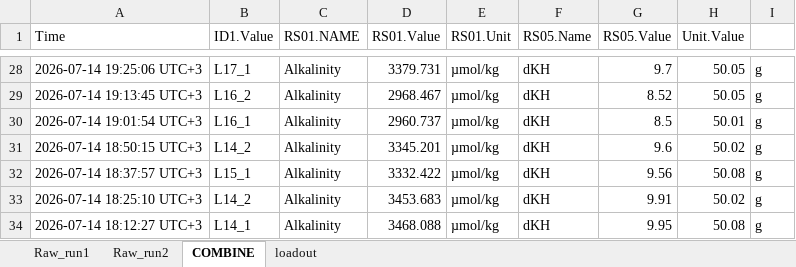
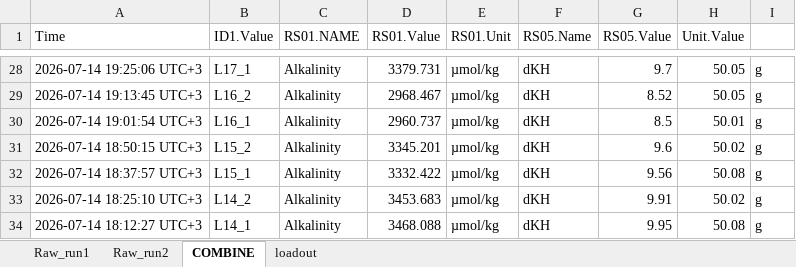
Before and after one commit to LielUziahu/S_Pistillata_Bet-Hedging, an Excel workbook: supplementary/Alkalinity_test.xlsx, sheet COMBINE, drawn as a sheet; only a part is shown, gaps mark what is left out; values as stored, in another font and other column widths than the file's, no borders; the diff names each change by its address in the sheet, - before the commit and + after, or states it on an @@ line.

Commit message:
Update Alkalinity_test.xlsx

```diff
--- a/supplementary/Alkalinity_test.xlsx (sheet COMBINE)
+++ b/supplementary/Alkalinity_test.xlsx (sheet COMBINE)
-B31 (ID1.Value): L14_2
+B31 (ID1.Value): L15_2
```
